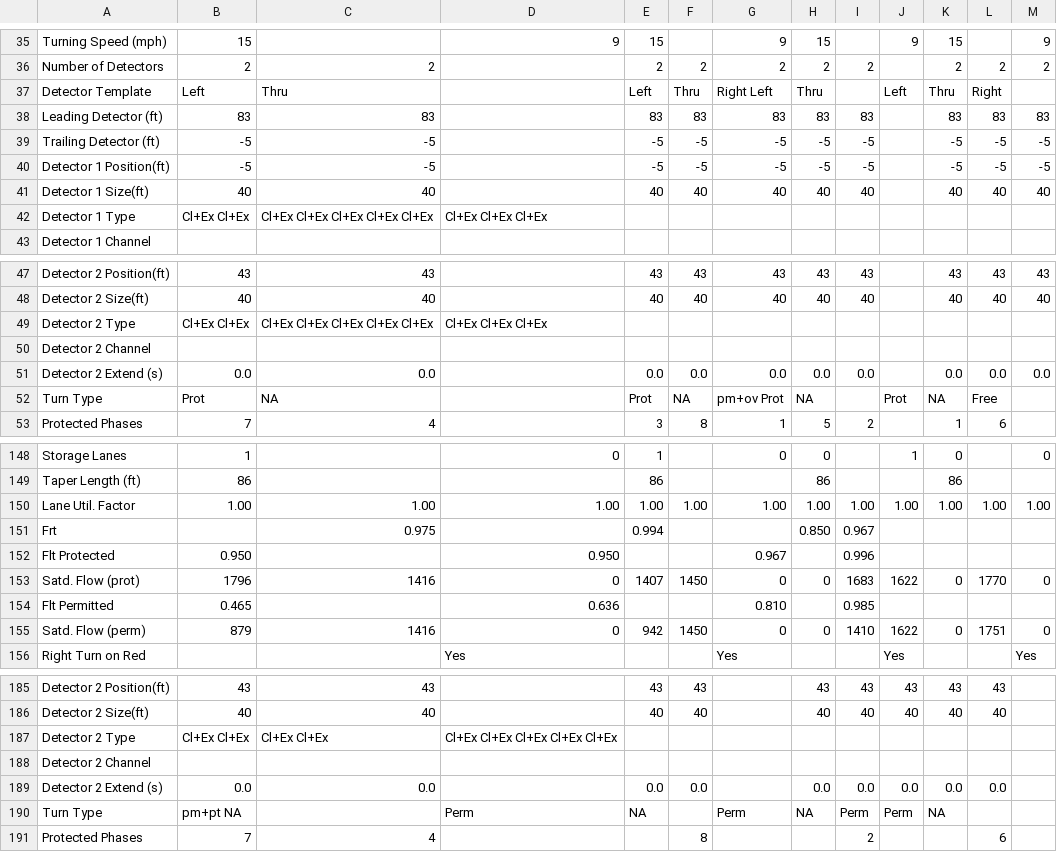
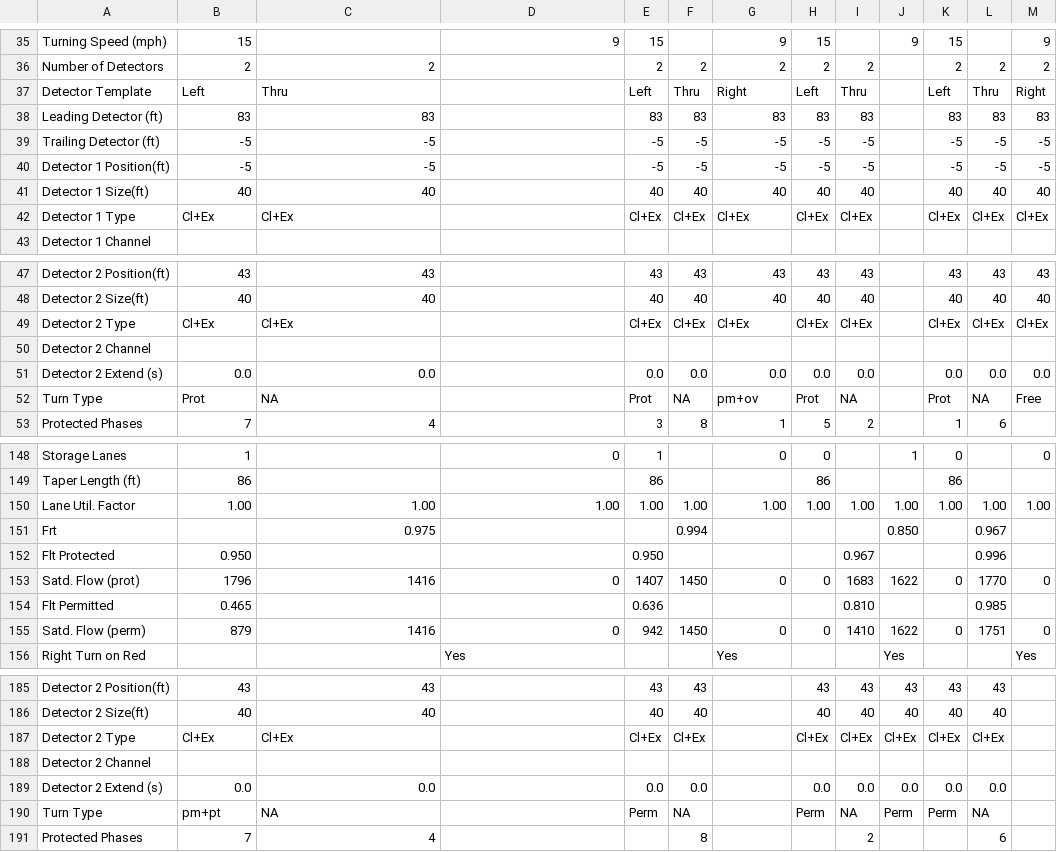
Before and after one commit to deringar/Synchro-Automation, a CSV file: test.csv, drawn as a sheet; only a part is shown, gaps mark what is left out; the diff covers the shown part only.

Commit message:
Finished collecting approach data, moving on to putting each big part together. Start on line 2458 of extract_data_to_csv and work on correcting the output. Then work on assembling the output file with all the collected data.

```diff
--- a/test.csv
+++ b/test.csv
@@ -37 +37 @@ Number of Detectors             ,	2  ,2  ,   ,2  ,2  ,2  ,2  ,2  ,   ,2  ,2  ,2
-Detector Template               ,	Left,Thru,   ,Left,Thru,Right	Left,Thru,   ,Left,Thru,Right,
+Detector Template               ,Left,Thru,   ,Left,Thru,Right,Left,Thru,   ,Left,Thru,Right
@@ -42,2 +42,2 @@ Detector 1 Size(ft)             ,	40 ,40 ,   ,40 ,40 ,40 ,40 ,40 ,   ,40 ,40 ,40
-Detector 1 Type                 ,	Cl+Ex	Cl+Ex	   ,Cl+Ex	Cl+Ex	Cl+Ex	Cl+Ex	Cl+Ex	   ,Cl+Ex	Cl+Ex	Cl+Ex,,,,,,,,,
+Detector 1 Type                 ,Cl+Ex,Cl+Ex,   ,Cl+Ex,Cl+Ex,Cl+Ex,Cl+Ex,Cl+Ex,   ,Cl+Ex,Cl+Ex,Cl+Ex
 Detector 1 Channel,,,,,,,,,,,,
@@ -49,2 +49,2 @@ Detector 2 Size(ft)             ,	40 ,40 ,   ,40 ,40 ,40 ,40 ,40 ,   ,40 ,40 ,40
-Detector 2 Type                 ,	Cl+Ex	Cl+Ex	   ,Cl+Ex	Cl+Ex	Cl+Ex	Cl+Ex	Cl+Ex	   ,Cl+Ex	Cl+Ex	Cl+Ex,,,,,,,,,
+Detector 2 Type                 ,Cl+Ex,Cl+Ex,   ,Cl+Ex,Cl+Ex,Cl+Ex,Cl+Ex,Cl+Ex,   ,Cl+Ex,Cl+Ex,Cl+Ex
 Detector 2 Channel,,,,,,,,,,,,
@@ -52 +52 @@ Detector 2 Extend (s)           ,	0.0,0.0,   ,0.0,0.0,0.0,0.0,0.0,   ,0.0,0.0,0.
-Turn Type                       ,	Prot,NA ,   ,Prot,NA ,pm+ov	Prot,NA ,   ,Prot,NA ,Free,
+Turn Type                       ,Prot,NA ,   ,Prot,NA ,pm+ov,Prot,NA ,   ,Prot,NA ,Free
@@ -151,2 +151,2 @@ Lane Util. Factor               ,	1.00,1.00,1.00,1.00,1.00,1.00,1.00,1.00,1.00,1
-Frt                             ,	   ,0.975	   ,   ,0.994	   ,   ,   ,0.850	   ,0.967,,,,
-Flt Protected                   ,	0.950	   ,   ,0.950	   ,   ,   ,0.967	   ,   ,0.996,,,,
+Frt                             ,   ,0.975,   ,   ,0.994,   ,   ,   ,0.850,   ,0.967,
+Flt Protected                   ,0.950,   ,   ,0.950,   ,   ,   ,0.967,   ,   ,0.996,
@@ -154 +154 @@ Satd. Flow (prot)               ,	1796,1416,0  ,1407,1450,0  ,0  ,1683,1622,0  ,
-Flt Permitted                   ,	0.465	   ,   ,0.636	   ,   ,   ,0.810	   ,   ,0.985,,,,
+Flt Permitted                   ,0.465,   ,   ,0.636,   ,   ,   ,0.810,   ,   ,0.985,
@@ -187,2 +187,2 @@ Detector 2 Size(ft)             ,	40 ,40 ,   ,40 ,40 ,   ,40 ,40 ,40 ,40 ,40,
-Detector 2 Type                 ,	Cl+Ex	Cl+Ex	   ,Cl+Ex	Cl+Ex	   ,Cl+Ex	Cl+Ex	Cl+Ex	Cl+Ex	Cl+Ex,,,,,,,,,
+Detector 2 Type                 ,Cl+Ex,Cl+Ex,   ,Cl+Ex,Cl+Ex,   ,Cl+Ex,Cl+Ex,Cl+Ex,Cl+Ex,Cl+Ex,
 Detector 2 Channel,,,,,,,,,,,,
@@ -190 +190 @@ Detector 2 Extend (s)           ,	0.0,0.0,   ,0.0,0.0,   ,0.0,0.0,0.0,0.0,0.0,
-Turn Type                       ,	pm+pt	NA ,   ,Perm,NA ,   ,Perm,NA ,Perm,Perm,NA,,
+Turn Type                       ,pm+pt,NA ,   ,Perm,NA ,   ,Perm,NA ,Perm,Perm,NA,
```
Also changed, not shown: 4 added rows, 4 removed rows and 40 edited cells elsewhere in this file, 2 other files.
